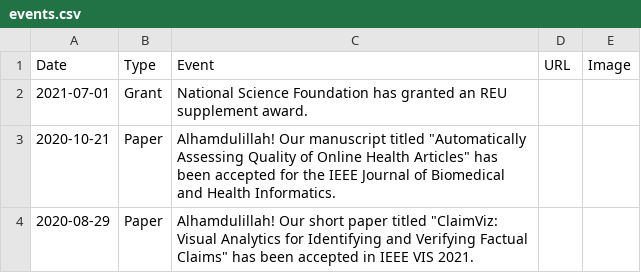
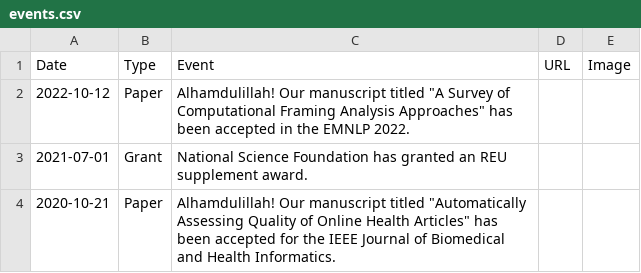
Before and after one commit to cjlab-umd/cjlab-umd.github.io, a CSV file: _data/events.csv, drawn as a sheet; only a part is shown; the shorter side is filled out with more unchanged rows.

Commit message:
Ali's paper

```diff
--- a/_data/events.csv
+++ b/_data/events.csv
@@ -1,2 +1,3 @@
 Date,Type,Event,URL,Image
+2022-10-12,Paper,"Alhamdulillah! Our manuscript titled ""A Survey of Computational Framing Analysis Approaches"" has been accepted in the EMNLP 2022.",,
 2021-07-01,Grant,National Science Foundation has granted an REU supplement award.,,
```
